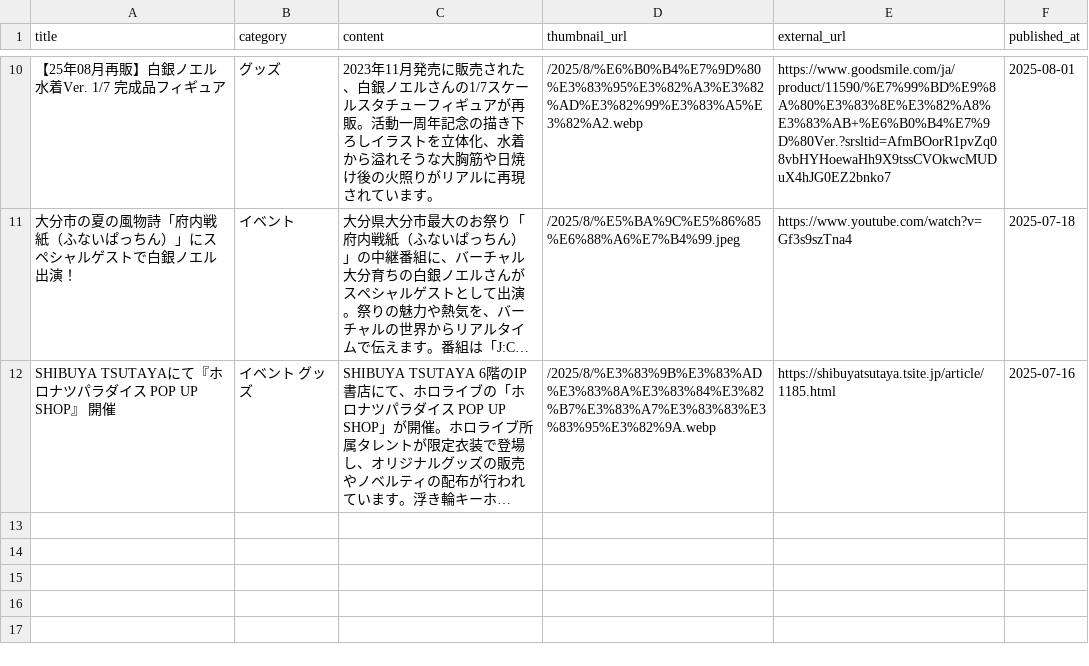
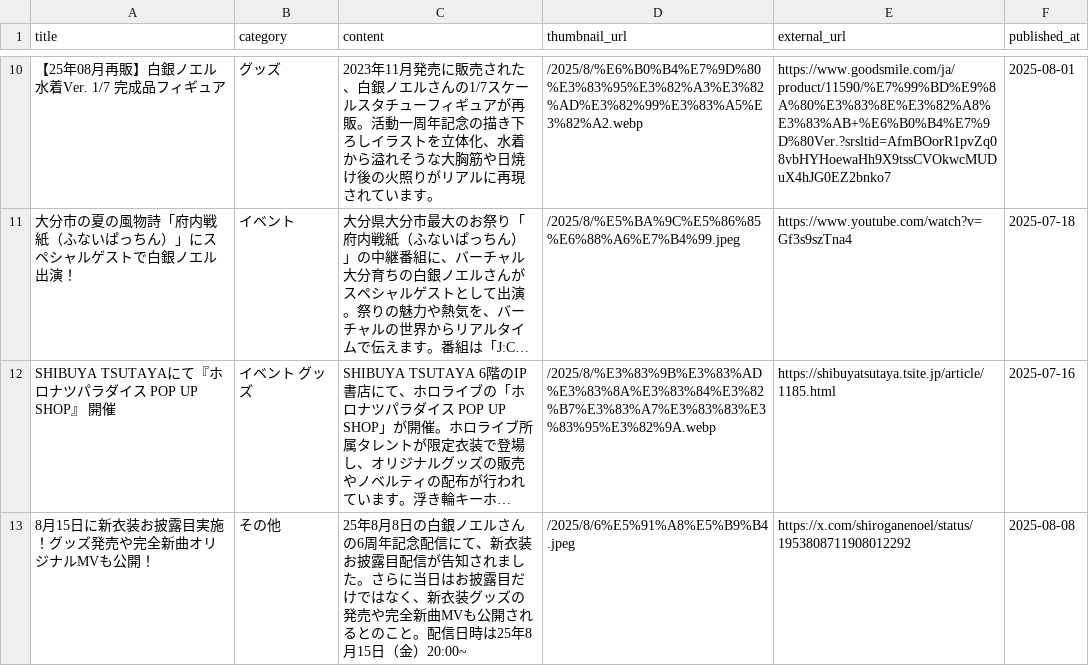
Before and after one commit to wtnb-yk/shirogane-holy-knights, a CSV file: tools/scripts/csv/news.csv, drawn as a sheet; only a part is shown, gaps mark what is left out; long unchanged cells end in …; the diff names each change by its address in the sheet, - before the commit and + after, or states it on an @@ line.

Commit message:
feat: add new event announcement for Shirogane Noel's 6th anniversary costume reveal

```diff
--- a/tools/scripts/csv/news.csv
+++ b/tools/scripts/csv/news.csv
+row 13: 8月15日に新衣装お披露目実施！グッズ発売や完全新曲オリジナルMVも公開！ | その他 | 25年8月8日の白銀ノエルさんの6周年記念配信にて、新衣装お披露目配信が告知されました。さらに当日はお披露目だけではなく、新衣装グッズの発売や完全新曲MVも公開されるとのこと。配信日時は25年8月15日（金）20:00~ | /2025/8/6%E5%91%A8%E5%B9%B4.jpeg | https://x.com/shiroganenoel/status/1953808711908012292 | 2025-08-08
```
